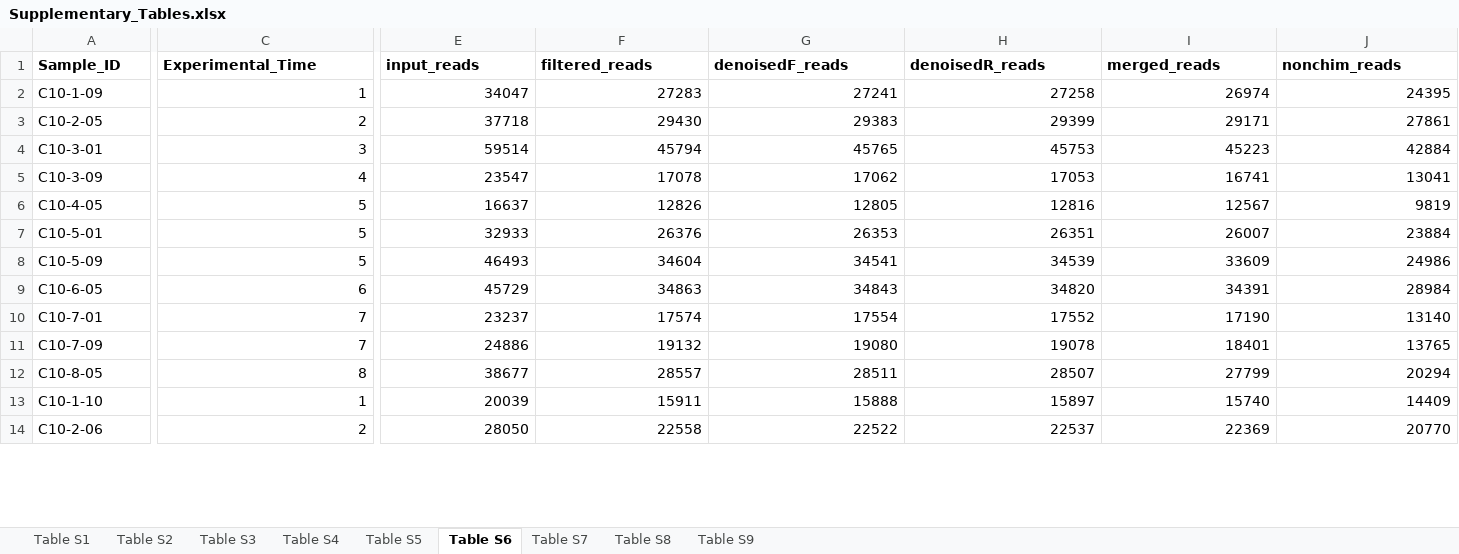
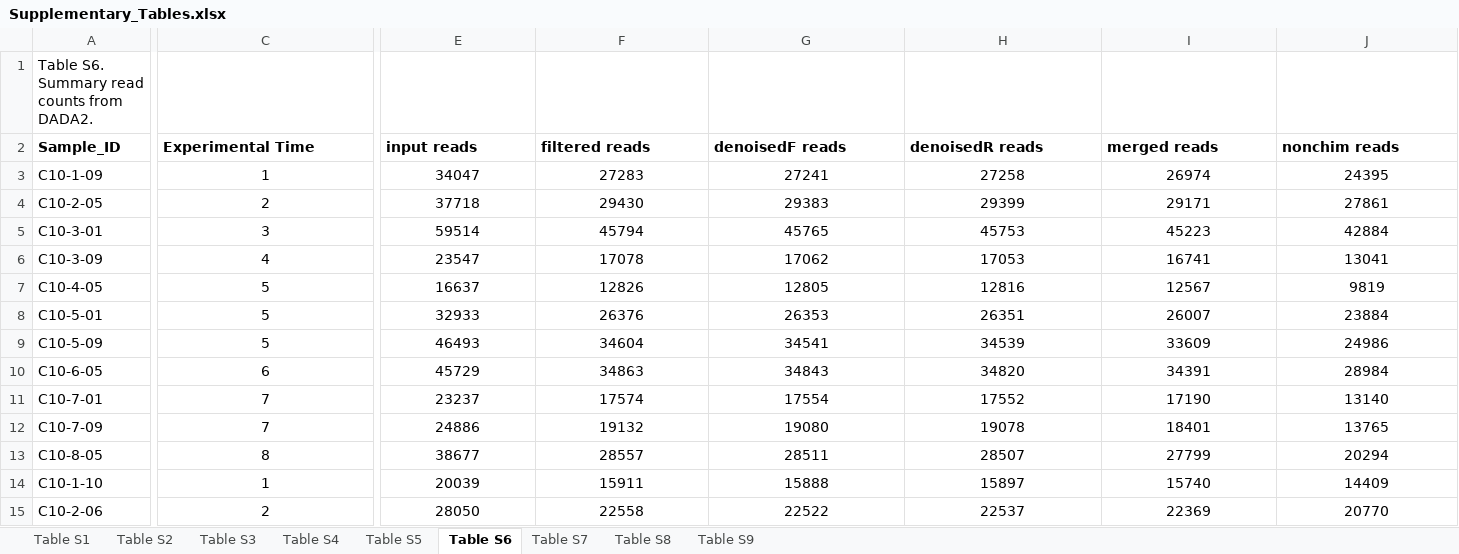
Before and after one commit to angelrainf/Chemo.disturbances, an Excel workbook: data/comm.rates/Supplementary_Tables.xlsx, sheet Table S6, drawn as a sheet; only a part is shown, gaps mark what is left out; values as stored, in another font and other column widths than the file's, no borders; addresses are those after the commit; rows hold the shown columns only; the diff covers the shown part only; the diff names each change by its address in the sheet, - before the commit and + after, or states it on an @@ line.

Commit message:
updated supplementary tables: -reorder tables -new nomemclature DOM levels (eDOM and oDOM)

```diff
--- a/data/comm.rates/Supplementary_Tables.xlsx (sheet Table S6)
+++ b/data/comm.rates/Supplementary_Tables.xlsx (sheet Table S6)
+row 1: Table S6. Summary read counts from DADA2.
-C2: Experimental_Time
+C2: Experimental Time
-E2: input_reads
+E2: input reads
-F2: filtered_reads
+F2: filtered reads
-G2: denoisedF_reads
+G2: denoisedF reads
-H2: denoisedR_reads
+H2: denoisedR reads
-I2: merged_reads
+I2: merged reads
-J2: nonchim_reads
+J2: nonchim reads
-C3:C15 alignment: right
+C3:C15 alignment: center
-E3:J15 alignment: right
+E3:J15 alignment: center
```
Also changed, not shown: cell formats elsewhere in this sheet, sheet Table S2, sheet Table S1, sheet Table S3, sheet Table S4, sheet Table S5, sheet Table S7, 2 other files.
